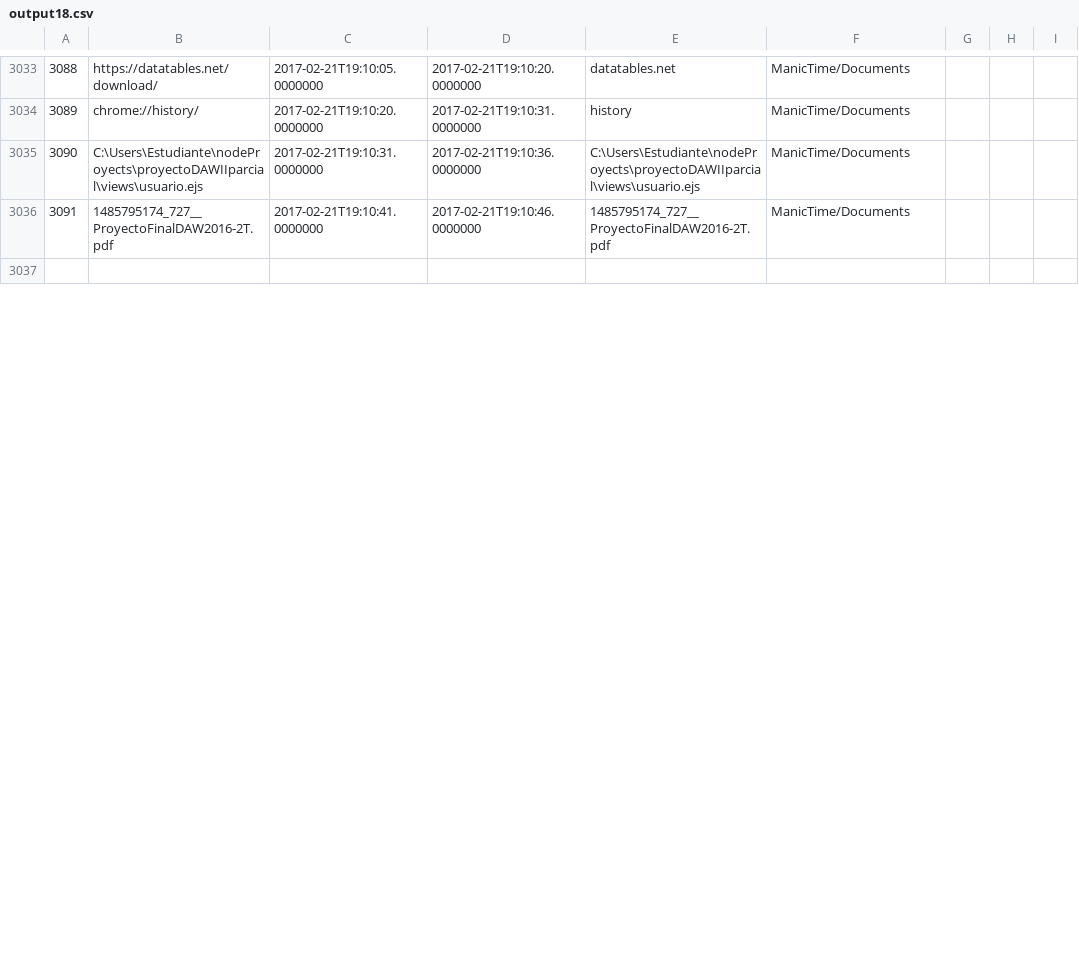
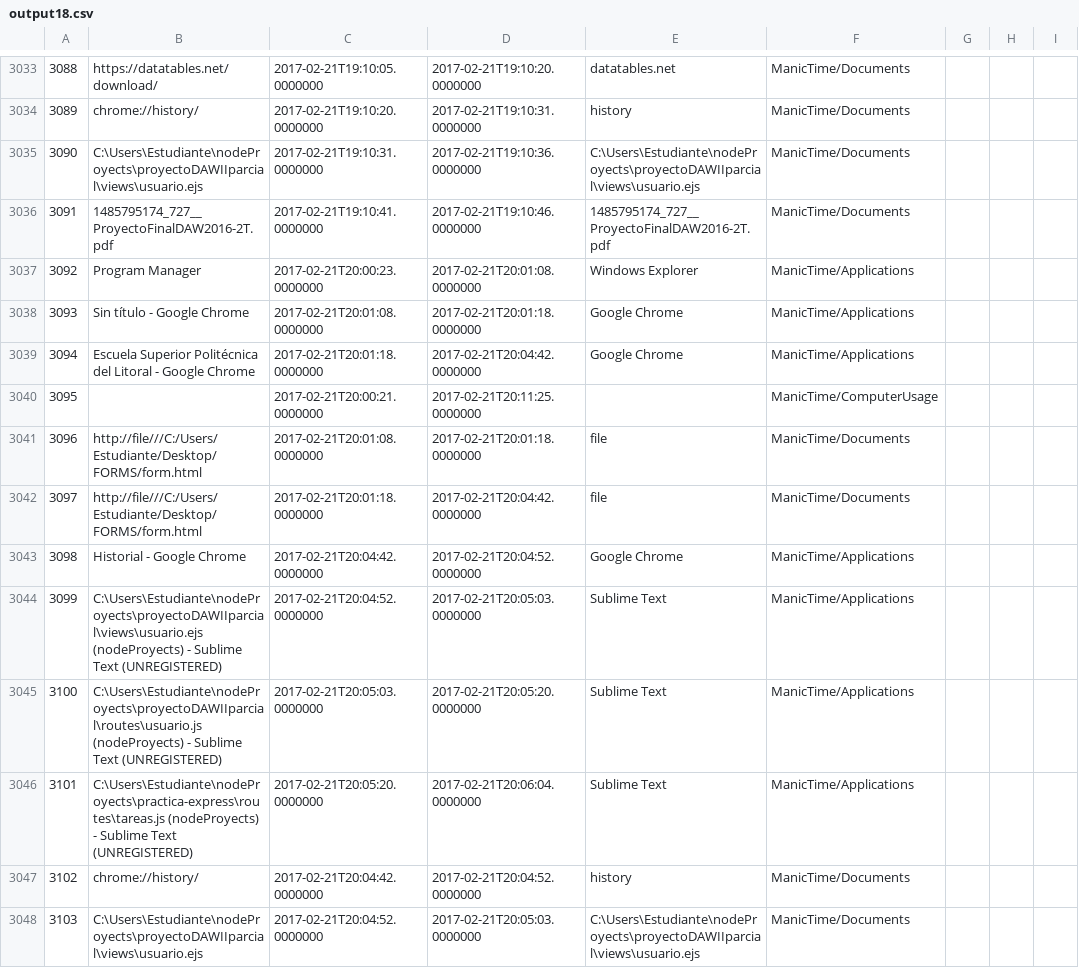
Before and after one commit to LeoEras/MTB, a CSV file: output18.csv, drawn as a sheet; only a part is shown, gaps mark what is left out; the shorter side is filled out with more unchanged rows; the diff covers the shown part only; the diff names each change by its address in the sheet, - before the commit and + after, or states it on an @@ line.

Commit message:
Update

```diff
--- a/output18.csv
+++ b/output18.csv
+row 3037: 3092 | Program Manager | 2017-02-21T20:00:23.0000000 | 2017-02-21T20:01:08.0000000 | Windows Explorer | ManicTime/Applications
+row 3038: 3093 | Sin título - Google Chrome | 2017-02-21T20:01:08.0000000 | 2017-02-21T20:01:18.0000000 | Google Chrome | ManicTime/Applications
+row 3039: 3094 | Escuela Superior Politécnica del Litoral - Google Chrome | 2017-02-21T20:01:18.0000000 | 2017-02-21T20:04:42.0000000 | Google Chrome | ManicTime/Applications
+row 3040: 3095 |  | 2017-02-21T20:00:21.0000000 | 2017-02-21T20:11:25.0000000 |  | ManicTime/ComputerUsage
+row 3041: 3096 | http://file///C:/Users/Estudiante/Desktop/FORMS/form.html | 2017-02-21T20:01:08.0000000 | 2017-02-21T20:01:18.0000000 | file | ManicTime/Documents
+row 3042: 3097 | http://file///C:/Users/Estudiante/Desktop/FORMS/form.html | 2017-02-21T20:01:18.0000000 | 2017-02-21T20:04:42.0000000 | file | ManicTime/Documents
+row 3043: 3098 | Historial - Google Chrome | 2017-02-21T20:04:42.0000000 | 2017-02-21T20:04:52.0000000 | Google Chrome | ManicTime/Applications
+row 3044: 3099 | C:\Users\Estudiante\nodeProyects\proyectoDAWIIparcial\views\usuario.ejs (nodeProyects) - Sublime Text (UNREGISTERED) | 2017-02-21T20:04:52.0000000 | 2017-02-21T20:05:03.0000000 | Sublime Text | ManicTime/Applications
+row 3045: 3100 | C:\Users\Estudiante\nodeProyects\proyectoDAWIIparcial\routes\usuario.js (nodeProyects) - Sublime Text (UNREGISTERED) | 2017-02-21T20:05:03.0000000 | 2017-02-21T20:05:20.0000000 | Sublime Text | ManicTime/Applications
+row 3046: 3101 | C:\Users\Estudiante\nodeProyects\practica-express\routes\tareas.js (nodeProyects) - Sublime Text (UNREGISTERED) | 2017-02-21T20:05:20.0000000 | 2017-02-21T20:06:04.0000000 | Sublime Text | ManicTime/Applications
+row 3047: 3102 | chrome://history/ | 2017-02-21T20:04:42.0000000 | 2017-02-21T20:04:52.0000000 | history | ManicTime/Documents
+row 3048: 3103 | C:\Users\Estudiante\nodeProyects\proyectoDAWIIparcial\views\usuario.ejs | 2017-02-21T20:04:52.0000000 | 2017-02-21T20:05:03.0000000 | C:\Users\Estudiante\nodeProyects\proyectoDAWIIparcial\views\usuario.ejs | ManicTime/Documents
```
Also changed, not shown: 9 added rows and row numbers in column A elsewhere in this file.
